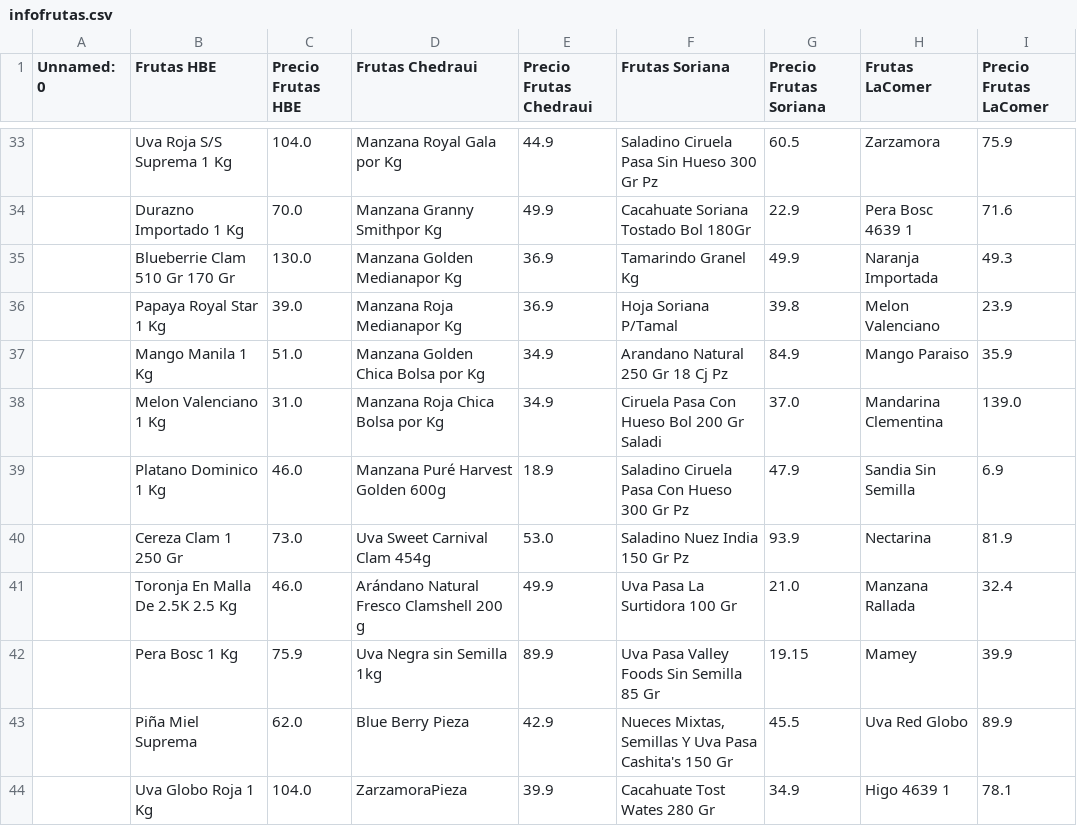
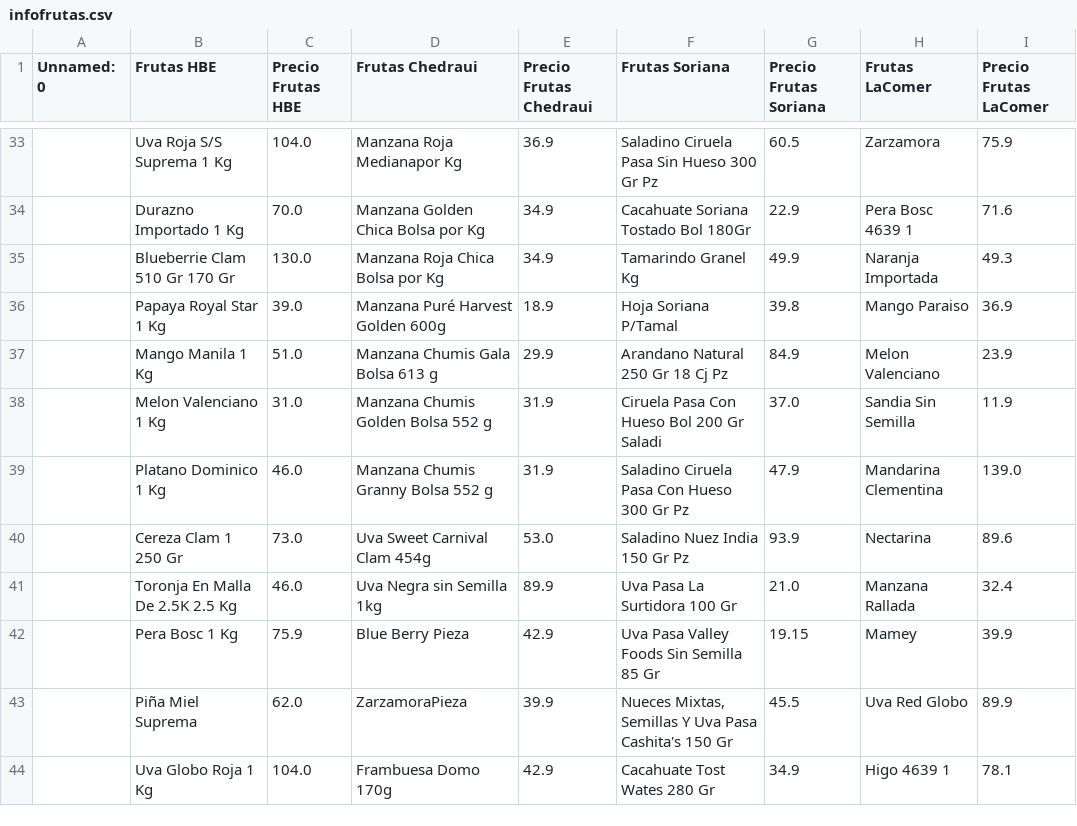
Before and after one commit to CarlosVGC/DatosComercios, a CSV file: infofrutas.csv, drawn as a sheet; only a part is shown, gaps mark what is left out; the diff covers the shown part only.

```diff
--- a/infofrutas.csv
+++ b/infofrutas.csv
@@ -33,12 +33,12 @@ Unnamed: 0,Frutas HBE,Precio Frutas HBE,Frutas Chedraui,Precio Frutas Chedraui,F
-,Uva Roja S/S Suprema 1 Kg,104.0,Manzana Royal Gala por Kg,44.9,Saladino Ciruela Pasa Sin Hueso 300 Gr Pz,60.5,Zarzamora,75.9
-,Durazno Importado 1 Kg,70.0,Manzana Granny Smithpor Kg,49.9,Cacahuate Soriana Tostado Bol 180Gr,22.9,Pera Bosc 4639 1,71.6
-,Blueberrie Clam 510 Gr 170 Gr,130.0,Manzana Golden Medianapor Kg,36.9,Tamarindo Granel Kg,49.9,Naranja Importada,49.3
-,Papaya Royal Star 1 Kg,39.0,Manzana Roja Medianapor Kg,36.9,Hoja Soriana P/Tamal,39.8,Melon Valenciano,23.9
-,Mango Manila 1 Kg,51.0,Manzana Golden Chica Bolsa por Kg,34.9,Arandano Natural 250 Gr 18 Cj Pz,84.9,Mango Paraiso,35.9
-,Melon Valenciano 1 Kg,31.0,Manzana Roja Chica Bolsa por Kg,34.9,Ciruela Pasa Con Hueso Bol 200 Gr Saladi,37.0,Mandarina Clementina,139.0
-,Platano Dominico 1 Kg,46.0,Manzana Puré Harvest Golden 600g,18.9,Saladino Ciruela Pasa Con Hueso 300 Gr Pz,47.9,Sandia Sin Semilla,6.9
-,Cereza Clam 1 250 Gr,73.0,Uva Sweet Carnival Clam 454g,53.0,Saladino Nuez India 150 Gr Pz,93.9,Nectarina,81.9
-,Toronja En Malla De 2.5K 2.5 Kg,46.0,Arándano Natural Fresco Clamshell 200 g,49.9,Uva Pasa La Surtidora 100 Gr,21.0,Manzana Rallada,32.4
-,Pera Bosc 1 Kg,75.9,Uva Negra sin Semilla 1kg,89.9,Uva Pasa Valley Foods Sin Semilla 85 Gr,19.15,Mamey,39.9
-,Piña Miel Suprema,62.0,Blue Berry Pieza,42.9,"Nueces Mixtas, Semillas Y Uva Pasa Cashita's 150 Gr",45.5,Uva Red Globo,89.9
-,Uva Globo Roja 1 Kg,104.0,ZarzamoraPieza,39.9,Cacahuate Tost Wates 280 Gr,34.9,Higo 4639 1,78.1
+,Uva Roja S/S Suprema 1 Kg,104.0,Manzana Roja Medianapor Kg,36.9,Saladino Ciruela Pasa Sin Hueso 300 Gr Pz,60.5,Zarzamora,75.9
+,Durazno Importado 1 Kg,70.0,Manzana Golden Chica Bolsa por Kg,34.9,Cacahuate Soriana Tostado Bol 180Gr,22.9,Pera Bosc 4639 1,71.6
+,Blueberrie Clam 510 Gr 170 Gr,130.0,Manzana Roja Chica Bolsa por Kg,34.9,Tamarindo Granel Kg,49.9,Naranja Importada,49.3
+,Papaya Royal Star 1 Kg,39.0,Manzana Puré Harvest Golden 600g,18.9,Hoja Soriana P/Tamal,39.8,Mango Paraiso,36.9
+,Mango Manila 1 Kg,51.0,Manzana Chumis Gala Bolsa 613 g,29.9,Arandano Natural 250 Gr 18 Cj Pz,84.9,Melon Valenciano,23.9
+,Melon Valenciano 1 Kg,31.0,Manzana Chumis Golden Bolsa 552 g,31.9,Ciruela Pasa Con Hueso Bol 200 Gr Saladi,37.0,Sandia Sin Semilla,11.9
+,Platano Dominico 1 Kg,46.0,Manzana Chumis Granny Bolsa 552 g,31.9,Saladino Ciruela Pasa Con Hueso 300 Gr Pz,47.9,Mandarina Clementina,139.0
+,Cereza Clam 1 250 Gr,73.0,Uva Sweet Carnival Clam 454g,53.0,Saladino Nuez India 150 Gr Pz,93.9,Nectarina,89.6
+,Toronja En Malla De 2.5K 2.5 Kg,46.0,Uva Negra sin Semilla 1kg,89.9,Uva Pasa La Surtidora 100 Gr,21.0,Manzana Rallada,32.4
+,Pera Bosc 1 Kg,75.9,Blue Berry Pieza,42.9,Uva Pasa Valley Foods Sin Semilla 85 Gr,19.15,Mamey,39.9
+,Piña Miel Suprema,62.0,ZarzamoraPieza,39.9,"Nueces Mixtas, Semillas Y Uva Pasa Cashita's 150 Gr",45.5,Uva Red Globo,89.9
+,Uva Globo Roja 1 Kg,104.0,Frambuesa Domo 170g,42.9,Cacahuate Tost Wates 280 Gr,34.9,Higo 4639 1,78.1
```
Also changed, not shown: 2 added rows, 2 removed rows and 108 edited cells elsewhere in this file, info_hbe.csv, info_lacomer.csv, 6 other files.
